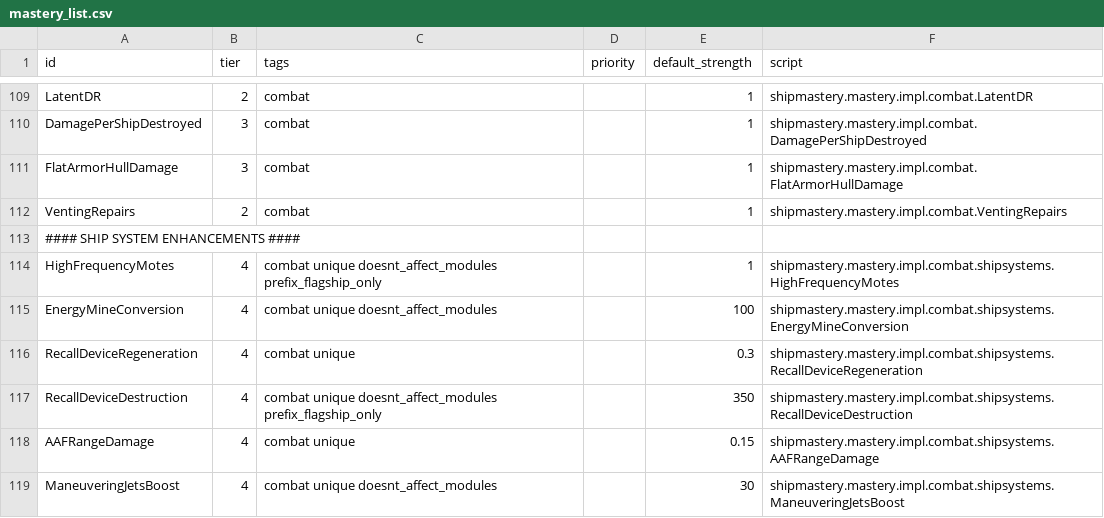
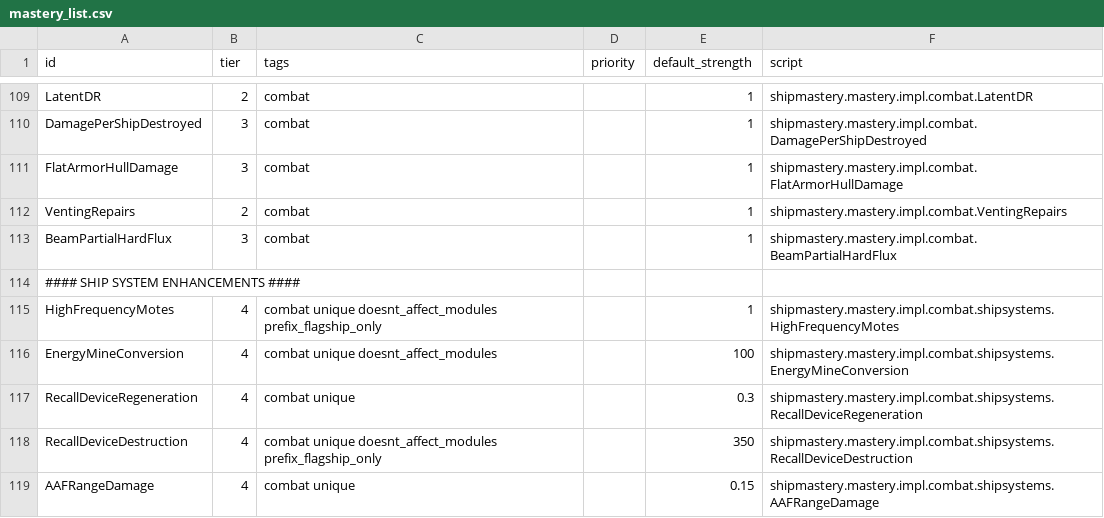
Before and after one commit to qcwxezda/Starsector-Ship-Mastery-System, a CSV file: data/shipmastery/mastery_list.csv, drawn as a sheet; only a part is shown, gaps mark what is left out; the shorter side is filled out with more unchanged rows.

```diff
--- a/data/shipmastery/mastery_list.csv
+++ b/data/shipmastery/mastery_list.csv
@@ -112,2 +112,3 @@ FlatArmorHullDamage,3,combat,,1,shipmastery.mastery.impl.combat.FlatArmorHullDam
 VentingRepairs,2,combat,,1,shipmastery.mastery.impl.combat.VentingRepairs
+BeamPartialHardFlux,3,combat,,1,shipmastery.mastery.impl.combat.BeamPartialHardFlux
 #### SHIP SYSTEM ENHANCEMENTS ####
```
Also changed, not shown: data/campaign/rules.csv, data/campaign/special_items.csv, 37 other files.
